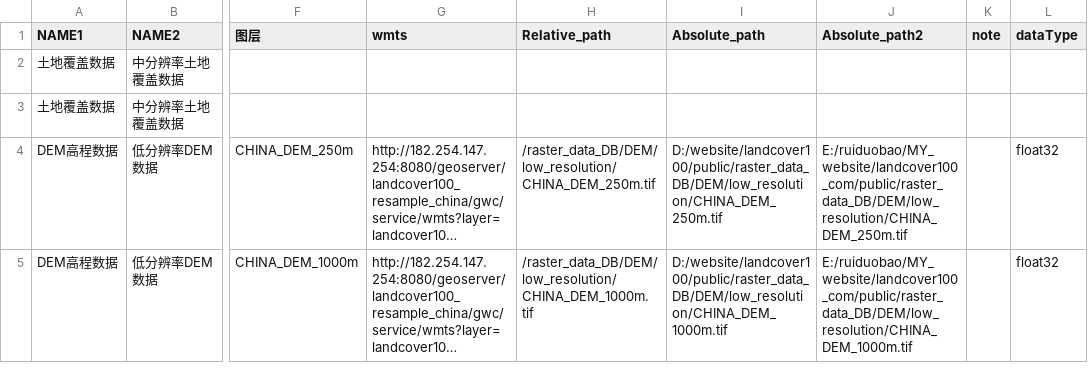
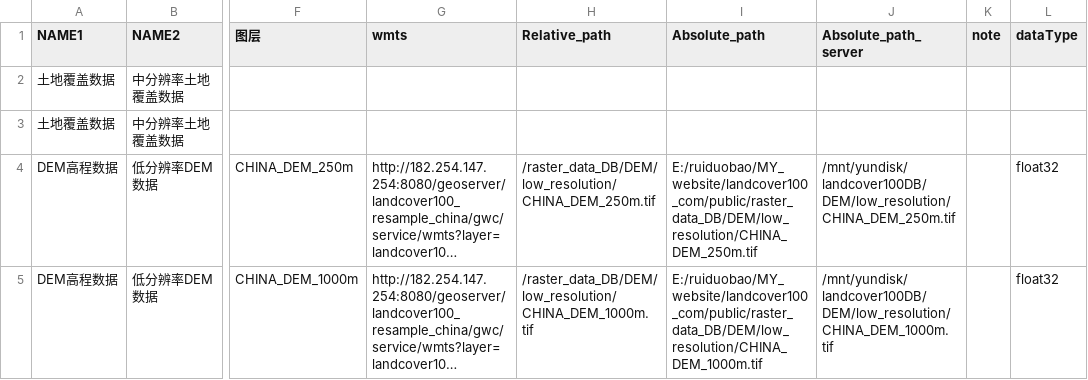
Before and after one commit to ruiduobao/landcover100, a CSV file: public/WMTS_excel/rasterDB_excel.csv, drawn as a sheet; only a part is shown, gaps mark what is left out; long unchanged cells end in …; the diff names each change by its address in the sheet, - before the commit and + after, or states it on an @@ line.

```diff
--- a/public/WMTS_excel/rasterDB_excel.csv
+++ b/public/WMTS_excel/rasterDB_excel.csv
-J1: Absolute_path2
+J1: Absolute_path_server
-I4 (Absolute_path): D:/website/landcover100/public/raster_data_DB/DEM/low_resolution/CHINA_DEM_250m.tif
+I4 (Absolute_path): E:/ruiduobao/MY_website/landcover100_com/public/raster_data_DB/DEM/low_resolution/CHINA_DEM_250m.tif
-J4 (Absolute_path_server): E:/ruiduobao/MY_website/landcover100_com/public/raster_data_DB/DEM/low_resolution/CHINA_DEM_250m.tif
+J4 (Absolute_path_server): /mnt/yundisk/landcover100DB/DEM/low_resolution/CHINA_DEM_250m.tif
-I5 (Absolute_path): D:/website/landcover100/public/raster_data_DB/DEM/low_resolution/CHINA_DEM_1000m.tif
+I5 (Absolute_path): E:/ruiduobao/MY_website/landcover100_com/public/raster_data_DB/DEM/low_resolution/CHINA_DEM_1000m.tif
-J5 (Absolute_path_server): E:/ruiduobao/MY_website/landcover100_com/public/raster_data_DB/DEM/low_resolution/CHINA_DEM_1000m.tif
+J5 (Absolute_path_server): /mnt/yundisk/landcover100DB/DEM/low_resolution/CHINA_DEM_1000m.tif
```
Also changed, not shown: 7 other files.
